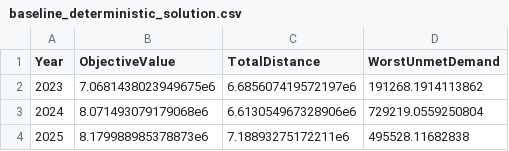
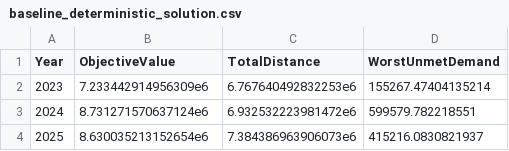
Before and after one commit to lauren-montigue/Optimizing-Food-Waste-Distribution-NY, a CSV file: notebooks/viz_data/baseline_deterministic_solution.csv, drawn as a sheet.

```diff
--- a/notebooks/viz_data/baseline_deterministic_solution.csv
+++ b/notebooks/viz_data/baseline_deterministic_solution.csv
@@ -1,4 +1,4 @@
 Year,ObjectiveValue,TotalDistance,WorstUnmetDemand
-2023,7.0681438023949675e6,6.685607419572197e6,191268.1914113862
-2024,8.071493079179068e6,6.613054967328906e6,729219.0559250804
-2025,8.179988985378873e6,7.18893275172211e6,495528.11682838
+2023,7.233442914956309e6,6.767640492832253e6,155267.47404135214
+2024,8.731271570637124e6,6.932532223981472e6,599579.782218551
+2025,8.630035213152654e6,7.384386963906073e6,415216.0830821937
```
Also changed, not shown: notebooks/viz_data/model_comparison.csv, 5 other files.
